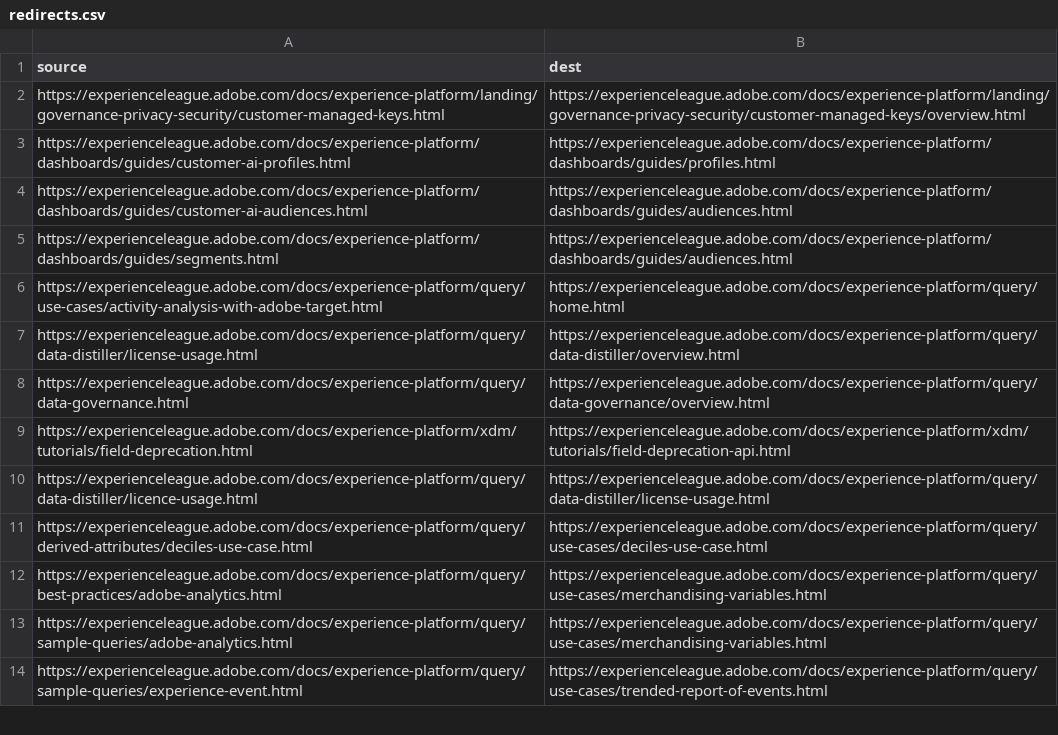
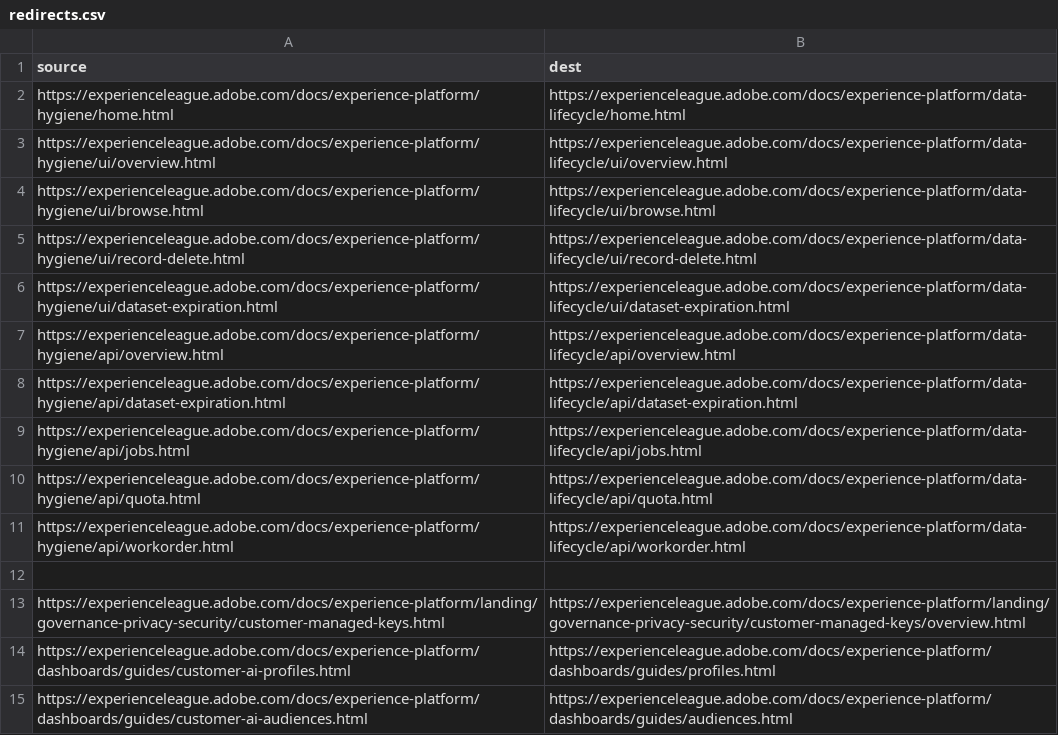
Before and after one commit to AdobeDocs/experience-platform.fr-FR, a CSV file: redirects.csv, drawn as a sheet; only a part is shown; the shorter side is filled out with more unchanged rows; the diff names each change by its address in the sheet, - before the commit and + after, or states it on an @@ line.

Commit message:
Updating Old File for core commit 0b2f73c236a2687a2259aaf520831ebb8afb1b4c

```diff
--- a/redirects.csv
+++ b/redirects.csv
+row 2: https://experienceleague.adobe.com/docs/experience-platform/hygiene/home.html | https://experienceleague.adobe.com/docs/experience-platform/data-lifecycle/home.html
+row 3: https://experienceleague.adobe.com/docs/experience-platform/hygiene/ui/overview.html | https://experienceleague.adobe.com/docs/experience-platform/data-lifecycle/ui/overview.html
+row 4: https://experienceleague.adobe.com/docs/experience-platform/hygiene/ui/browse.html | https://experienceleague.adobe.com/docs/experience-platform/data-lifecycle/ui/browse.html
+row 5: https://experienceleague.adobe.com/docs/experience-platform/hygiene/ui/record-delete.html | https://experienceleague.adobe.com/docs/experience-platform/data-lifecycle/ui/record-delete.html
+row 6: https://experienceleague.adobe.com/docs/experience-platform/hygiene/ui/dataset-expiration.html | https://experienceleague.adobe.com/docs/experience-platform/data-lifecycle/ui/dataset-expiration.html
+row 7: https://experienceleague.adobe.com/docs/experience-platform/hygiene/api/overview.html | https://experienceleague.adobe.com/docs/experience-platform/data-lifecycle/api/overview.html
+row 8: https://experienceleague.adobe.com/docs/experience-platform/hygiene/api/dataset-expiration.html | https://experienceleague.adobe.com/docs/experience-platform/data-lifecycle/api/dataset-expiration.html
+row 9: https://experienceleague.adobe.com/docs/experience-platform/hygiene/api/jobs.html | https://experienceleague.adobe.com/docs/experience-platform/data-lifecycle/api/jobs.html
+row 10: https://experienceleague.adobe.com/docs/experience-platform/hygiene/api/quota.html | https://experienceleague.adobe.com/docs/experience-platform/data-lifecycle/api/quota.html
+row 11: https://experienceleague.adobe.com/docs/experience-platform/hygiene/api/workorder.html | https://experienceleague.adobe.com/docs/experience-platform/data-lifecycle/api/workorder.html
+row 12: (empty)
```
